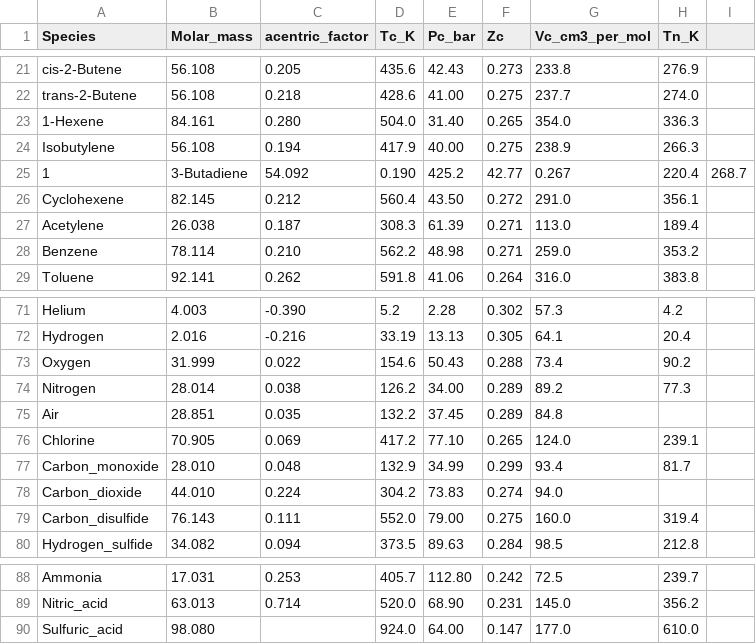
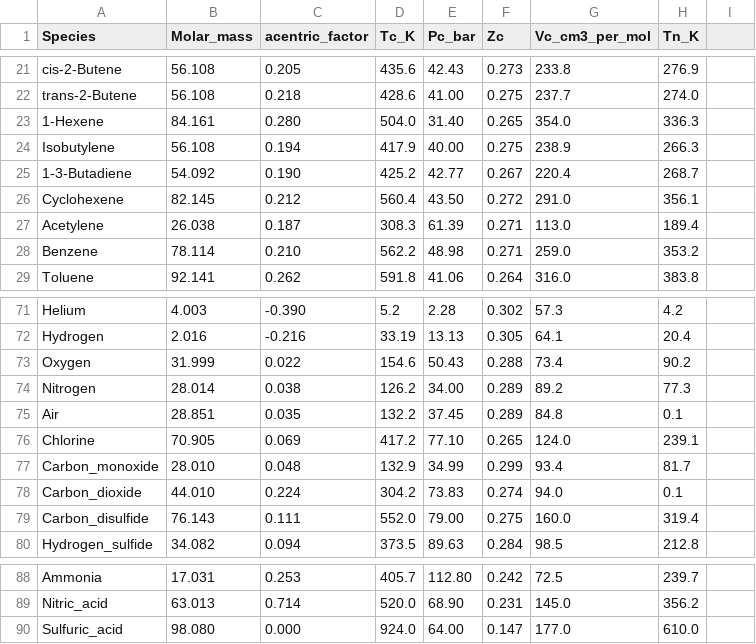
Before and after one commit to lsiver/thermosim, a CSV file: src/main/resources/dbseed/pure_species_table.csv, drawn as a sheet; only a part is shown, gaps mark what is left out.

Commit message:
added pure species table and seeding

```diff
--- a/src/main/resources/dbseed/pure_species_table.csv
+++ b/src/main/resources/dbseed/pure_species_table.csv
@@ -24,3 +24,3 @@ trans-2-Butene,56.108,0.218,428.6,41.00,0.275,237.7,274.0
 Isobutylene,56.108,0.194,417.9,40.00,0.275,238.9,266.3
-1,3-Butadiene,54.092,0.190,425.2,42.77,0.267,220.4,268.7
+1-3-Butadiene,54.092,0.190,425.2,42.77,0.267,220.4,268.7
 Cyclohexene,82.145,0.212,560.4,43.50,0.272,291.0,356.1
@@ -74,6 +74,6 @@ Oxygen,31.999,0.022,154.6,50.43,0.288,73.4,90.2
 Nitrogen,28.014,0.038,126.2,34.00,0.289,89.2,77.3
-Air,28.851,0.035,132.2,37.45,0.289,84.8,
+Air,28.851,0.035,132.2,37.45,0.289,84.8,0.1
 Chlorine,70.905,0.069,417.2,77.10,0.265,124.0,239.1
 Carbon_monoxide,28.010,0.048,132.9,34.99,0.299,93.4,81.7
-Carbon_dioxide,44.010,0.224,304.2,73.83,0.274,94.0,
+Carbon_dioxide,44.010,0.224,304.2,73.83,0.274,94.0,0.1
 Carbon_disulfide,76.143,0.111,552.0,79.00,0.275,160.0,319.4
@@ -89,2 +89,2 @@ Ammonia,17.031,0.253,405.7,112.80,0.242,72.5,239.7
 Nitric_acid,63.013,0.714,520.0,68.90,0.231,145.0,356.2
-Sulfuric_acid,98.080,,924.0,64.00,0.147,177.0,610.0
+Sulfuric_acid,98.080,0.000,924.0,64.00,0.147,177.0,610.0
```
Also changed, not shown: 4 other files.
